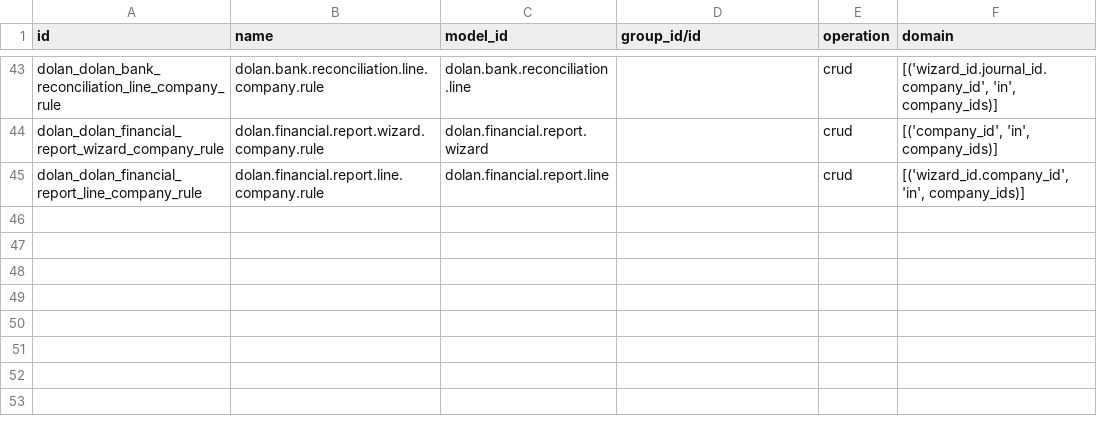
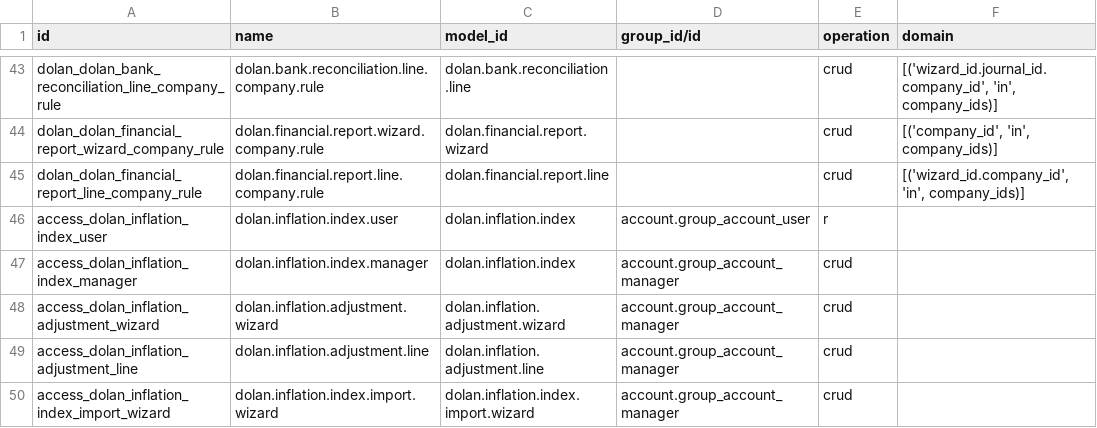
Before and after one commit to jdolan-exalink/odoo_dolan, a CSV file: addons/DOLAN_accounting/security/ir.access.csv, drawn as a sheet; only a part is shown, gaps mark what is left out; the diff names each change by its address in the sheet, - before the commit and + after, or states it on an @@ line.

```diff
--- a/addons/DOLAN_accounting/security/ir.access.csv
+++ b/addons/DOLAN_accounting/security/ir.access.csv
+row 46: access_dolan_inflation_index_user | dolan.inflation.index.user | dolan.inflation.index | account.group_account_user | r
+row 47: access_dolan_inflation_index_manager | dolan.inflation.index.manager | dolan.inflation.index | account.group_account_manager | crud
+row 48: access_dolan_inflation_adjustment_wizard | dolan.inflation.adjustment.wizard | dolan.inflation.adjustment.wizard | account.group_account_manager | crud
+row 49: access_dolan_inflation_adjustment_line | dolan.inflation.adjustment.line | dolan.inflation.adjustment.line | account.group_account_manager | crud
+row 50: access_dolan_inflation_index_import_wizard | dolan.inflation.index.import.wizard | dolan.inflation.index.import.wizard | account.group_account_manager | crud
```
Also changed, not shown: 6 other files.
